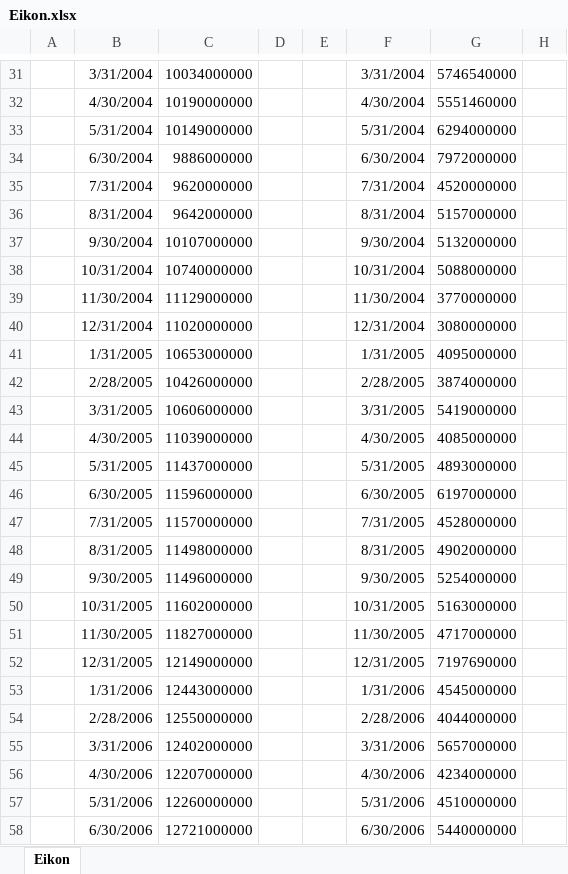
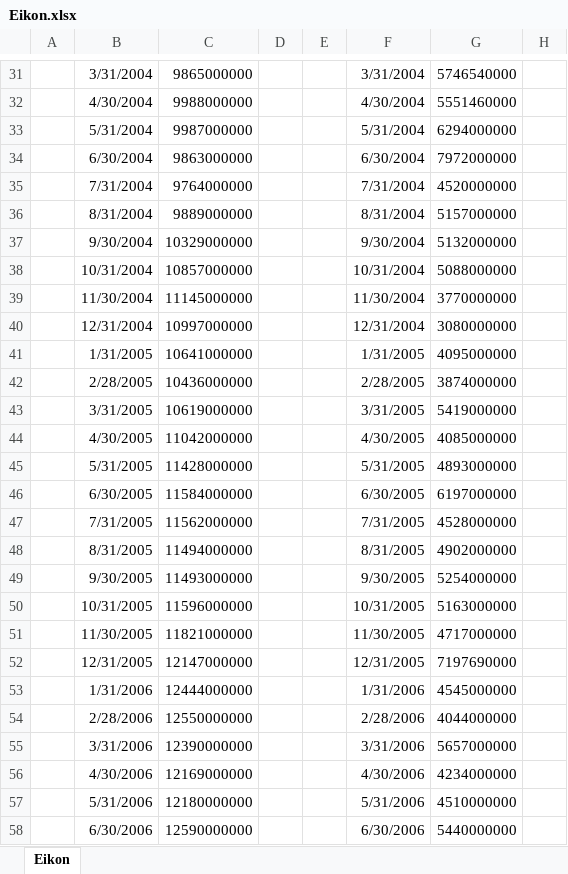
Before and after one commit to dhopp1-UNCTAD/nowcast_data_update, an Excel workbook: helper/Eikon.xlsx, sheet Eikon, drawn as a sheet; only a part is shown, gaps mark what is left out; values as stored, in another font and other column widths than the file's, no borders; the diff covers the shown part only; the diff names each change by its address in the sheet, - before the commit and + after, or states it on an @@ line.

Commit message:
Weekly data update

```diff
--- a/helper/Eikon.xlsx (sheet Eikon)
+++ b/helper/Eikon.xlsx (sheet Eikon)
-C31: 10034000000
+C31: 9865000000
-C32: 10190000000
+C32: 9988000000
-C33: 10149000000
+C33: 9987000000
-C34: 9886000000
+C34: 9863000000
-C35: 9620000000
+C35: 9764000000
-C36: 9642000000
+C36: 9889000000
-C37: 10107000000
+C37: 10329000000
-C38: 10740000000
+C38: 10857000000
-C39: 11129000000
+C39: 11145000000
-C40: 11020000000
+C40: 10997000000
-C41: 10653000000
+C41: 10641000000
-C42: 10426000000
+C42: 10436000000
-C43: 10606000000
+C43: 10619000000
-C44: 11039000000
+C44: 11042000000
-C45: 11437000000
+C45: 11428000000
-C46: 11596000000
+C46: 11584000000
-C47: 11570000000
+C47: 11562000000
-C48: 11498000000
+C48: 11494000000
-C49: 11496000000
+C49: 11493000000
-C50: 11602000000
+C50: 11596000000
-C51: 11827000000
+C51: 11821000000
-C52: 12149000000
+C52: 12147000000
-C53: 12443000000
+C53: 12444000000
-C55: 12402000000
+C55: 12390000000
-C56: 12207000000
+C56: 12169000000
-C57: 12260000000
+C57: 12180000000
-C58: 12721000000
+C58: 12590000000
```
Also changed, not shown: 2 added rows, 2 removed rows and 224 edited cells elsewhere in this sheet, 1 other file.
